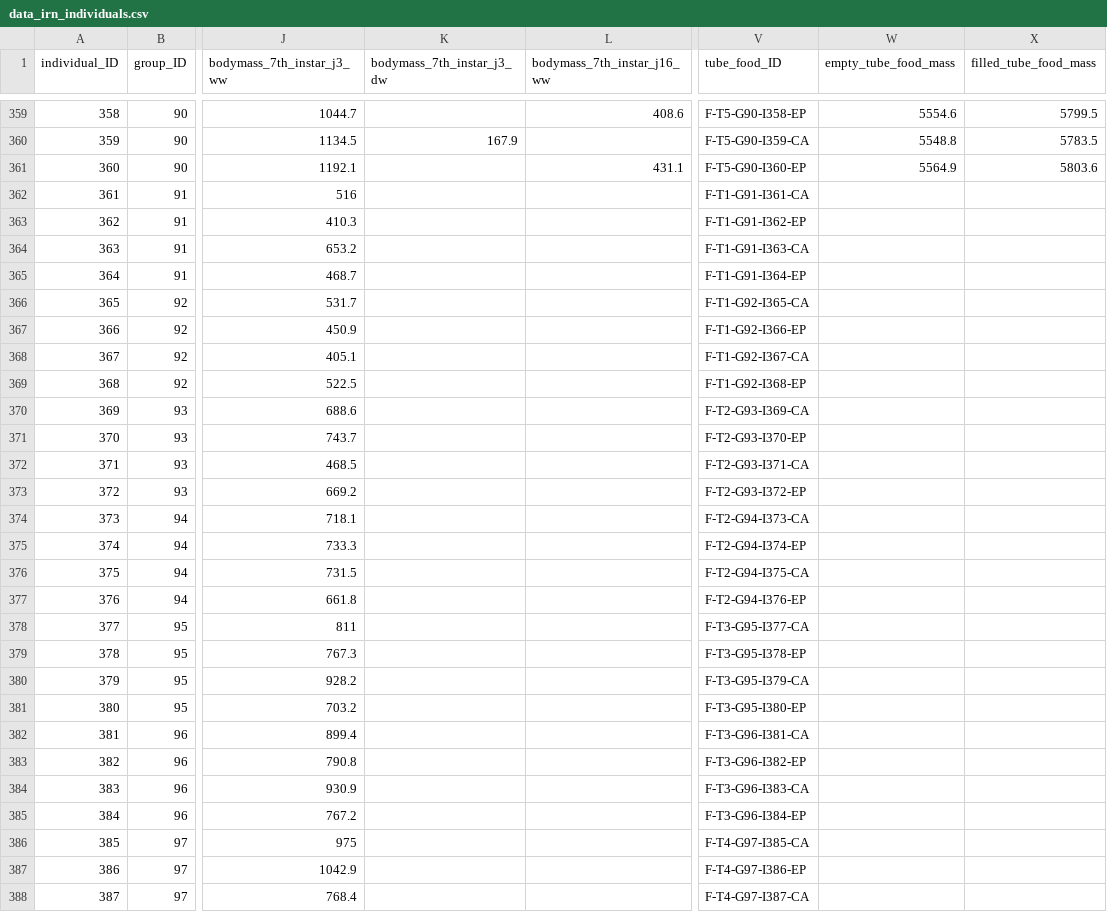
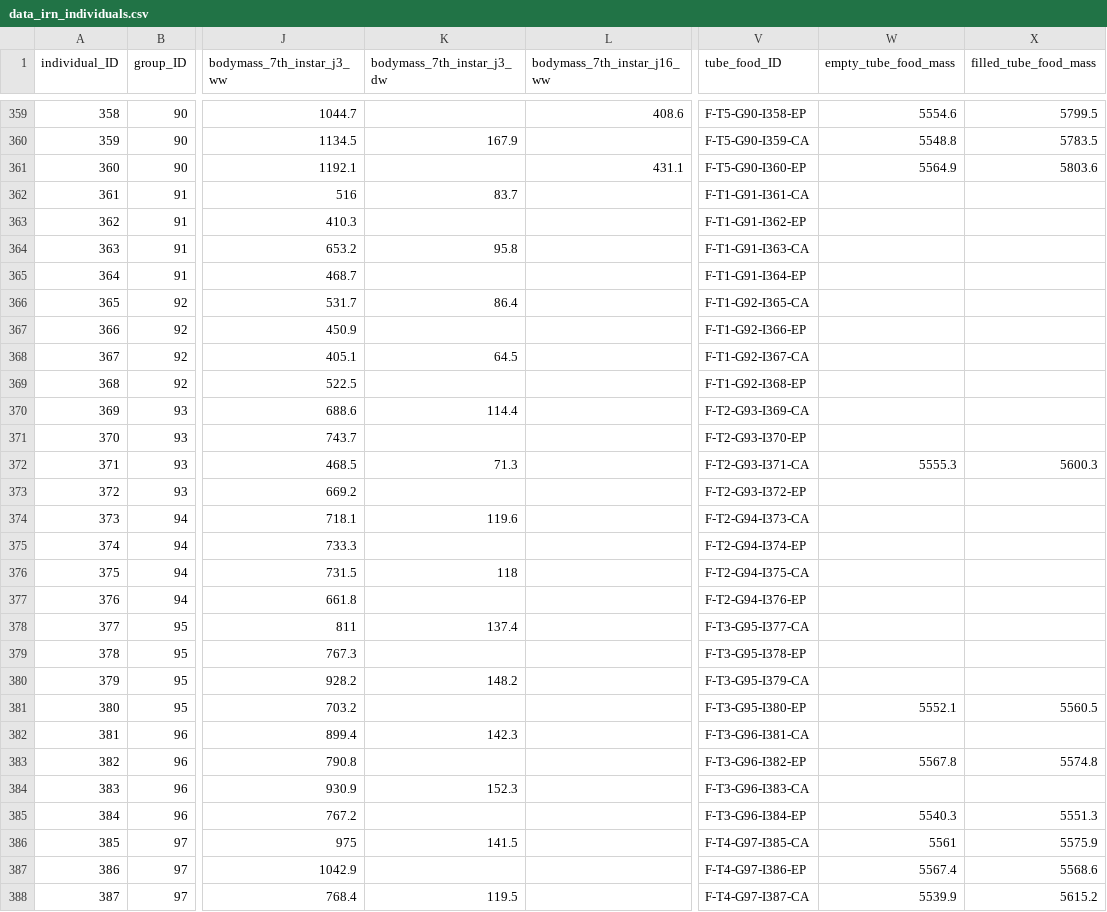
Before and after one commit to samuelcharberet/intake_rate_experiment, a CSV file: 1_data/data_irn_individuals.csv, drawn as a sheet; only a part is shown, gaps mark what is left out; the diff covers the shown part only; the diff names each change by its address in the sheet, - before the commit and + after, or states it on an @@ line.

Commit message:
added fresh 18/02/2022 data and tarmade

```diff
--- a/1_data/data_irn_individuals.csv
+++ b/1_data/data_irn_individuals.csv
-K362 (bodymass_7th_instar_j3_dw): (empty)
+K362 (bodymass_7th_instar_j3_dw): 83.7
-K364 (bodymass_7th_instar_j3_dw): (empty)
+K364 (bodymass_7th_instar_j3_dw): 95.8
-K366 (bodymass_7th_instar_j3_dw): (empty)
+K366 (bodymass_7th_instar_j3_dw): 86.4
-K368 (bodymass_7th_instar_j3_dw): (empty)
+K368 (bodymass_7th_instar_j3_dw): 64.5
-K370 (bodymass_7th_instar_j3_dw): (empty)
+K370 (bodymass_7th_instar_j3_dw): 114.4
-K372 (bodymass_7th_instar_j3_dw): (empty)
+K372 (bodymass_7th_instar_j3_dw): 71.3
-W372 (empty_tube_food_mass): (empty)
+W372 (empty_tube_food_mass): 5555.3
-X372 (filled_tube_food_mass): (empty)
+X372 (filled_tube_food_mass): 5600.3
-K374 (bodymass_7th_instar_j3_dw): (empty)
+K374 (bodymass_7th_instar_j3_dw): 119.6
-K376 (bodymass_7th_instar_j3_dw): (empty)
+K376 (bodymass_7th_instar_j3_dw): 118
-K378 (bodymass_7th_instar_j3_dw): (empty)
+K378 (bodymass_7th_instar_j3_dw): 137.4
-K380 (bodymass_7th_instar_j3_dw): (empty)
+K380 (bodymass_7th_instar_j3_dw): 148.2
-W381 (empty_tube_food_mass): (empty)
+W381 (empty_tube_food_mass): 5552.1
-X381 (filled_tube_food_mass): (empty)
+X381 (filled_tube_food_mass): 5560.5
-K382 (bodymass_7th_instar_j3_dw): (empty)
+K382 (bodymass_7th_instar_j3_dw): 142.3
-W383 (empty_tube_food_mass): (empty)
+W383 (empty_tube_food_mass): 5567.8
-X383 (filled_tube_food_mass): (empty)
+X383 (filled_tube_food_mass): 5574.8
-K384 (bodymass_7th_instar_j3_dw): (empty)
+K384 (bodymass_7th_instar_j3_dw): 152.3
-W385 (empty_tube_food_mass): (empty)
+W385 (empty_tube_food_mass): 5540.3
-X385 (filled_tube_food_mass): (empty)
+X385 (filled_tube_food_mass): 5551.3
-K386 (bodymass_7th_instar_j3_dw): (empty)
+K386 (bodymass_7th_instar_j3_dw): 141.5
-W386 (empty_tube_food_mass): (empty)
+W386 (empty_tube_food_mass): 5561
-X386 (filled_tube_food_mass): (empty)
+X386 (filled_tube_food_mass): 5575.9
-W387 (empty_tube_food_mass): (empty)
+W387 (empty_tube_food_mass): 5567.4
-X387 (filled_tube_food_mass): (empty)
+X387 (filled_tube_food_mass): 5568.6
-K388 (bodymass_7th_instar_j3_dw): (empty)
+K388 (bodymass_7th_instar_j3_dw): 119.5
-W388 (empty_tube_food_mass): (empty)
+W388 (empty_tube_food_mass): 5539.9
-X388 (filled_tube_food_mass): (empty)
+X388 (filled_tube_food_mass): 5615.2
```
Also changed, not shown: 72 edited cells elsewhere in this file, 1_data/data_irn_food_controls.csv, 1_data/data_irn_individuals_controls.csv, 7 other files.
